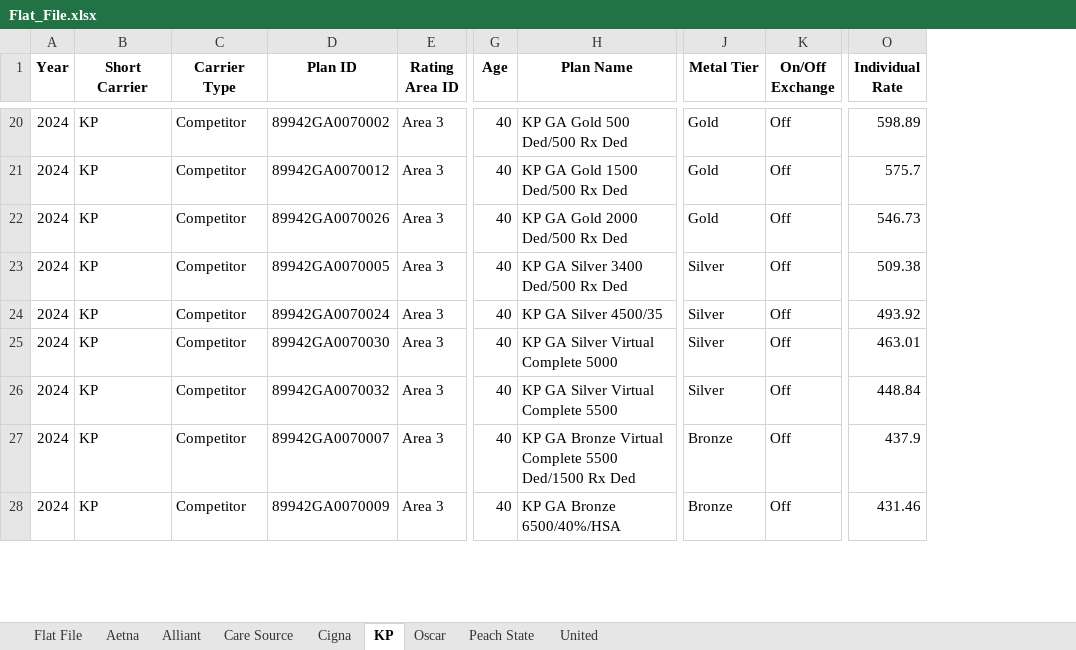
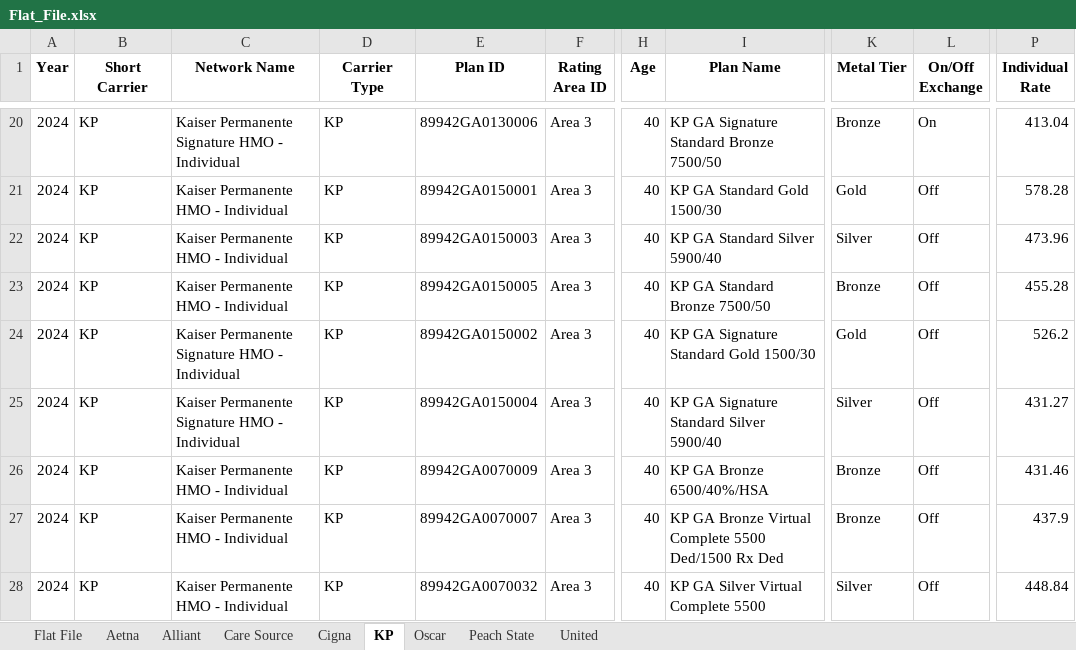
Before and after one commit to Marc-Torchio/Rates_Analysis, an Excel workbook: Flat_File.xlsx, sheet KP, drawn as a sheet; only a part is shown, gaps mark what is left out; values as stored, in another font and other column widths than the file's, no borders; addresses are those after the commit; the diff covers the shown part only; the diff names each change by its address in the sheet, - before the commit and + after, or states it on an @@ line.

```diff
--- a/Flat_File.xlsx (sheet KP)
+++ b/Flat_File.xlsx (sheet KP)
+column C (Network Name), rows 20-28: Kaiser Permanente Signature HMO - Individual | Kaiser Permanente HMO - Individual | Kaiser Permanente HMO - Individual | Kaiser Permanente HMO - Individual | Kaiser Permanente Signature HMO - Individual | Kaiser Permanente Signature HMO - Individual | Kaiser Permanente HMO - Individual | Kaiser Permanente HMO - Individual | Kaiser Permanente HMO - Individual
-D20:D28 (Carrier Type): Competitor
+D20:D28 (Carrier Type): KP
-E20 (Plan ID): 89942GA0070002
+E20 (Plan ID): 89942GA0130006
-I20 (Plan Name): KP GA Gold 500 Ded/500 Rx Ded
+I20 (Plan Name): KP GA Signature Standard Bronze 7500/50
-K20 (Metal Tier): Gold
+K20 (Metal Tier): Bronze
-L20 (On/Off Exchange): Off
+L20 (On/Off Exchange): On
-P20 (Individual Rate): 598.89
+P20 (Individual Rate): 413.04
-E21 (Plan ID): 89942GA0070012
+E21 (Plan ID): 89942GA0150001
-I21 (Plan Name): KP GA Gold 1500 Ded/500 Rx Ded
+I21 (Plan Name): KP GA Standard Gold 1500/30
-P21 (Individual Rate): 575.7
+P21 (Individual Rate): 578.28
-E22 (Plan ID): 89942GA0070026
+E22 (Plan ID): 89942GA0150003
-I22 (Plan Name): KP GA Gold 2000 Ded/500 Rx Ded
+I22 (Plan Name): KP GA Standard Silver 5900/40
-K22 (Metal Tier): Gold
+K22 (Metal Tier): Silver
-P22 (Individual Rate): 546.73
+P22 (Individual Rate): 473.96
-E23 (Plan ID): 89942GA0070005
+E23 (Plan ID): 89942GA0150005
-I23 (Plan Name): KP GA Silver 3400 Ded/500 Rx Ded
+I23 (Plan Name): KP GA Standard Bronze 7500/50
-K23 (Metal Tier): Silver
+K23 (Metal Tier): Bronze
-P23 (Individual Rate): 509.38
+P23 (Individual Rate): 455.28
-E24 (Plan ID): 89942GA0070024
+E24 (Plan ID): 89942GA0150002
-I24 (Plan Name): KP GA Silver 4500/35
+I24 (Plan Name): KP GA Signature Standard Gold 1500/30
-K24 (Metal Tier): Silver
+K24 (Metal Tier): Gold
-P24 (Individual Rate): 493.92
+P24 (Individual Rate): 526.2
-E25 (Plan ID): 89942GA0070030
+E25 (Plan ID): 89942GA0150004
-I25 (Plan Name): KP GA Silver Virtual Complete 5000
+I25 (Plan Name): KP GA Signature Standard Silver 5900/40
-P25 (Individual Rate): 463.01
+P25 (Individual Rate): 431.27
-E26 (Plan ID): 89942GA0070032
+E26 (Plan ID): 89942GA0070009
-I26 (Plan Name): KP GA Silver Virtual Complete 5500
+I26 (Plan Name): KP GA Bronze 6500/40%/HSA
-K26 (Metal Tier): Silver
+K26 (Metal Tier): Bronze
-P26 (Individual Rate): 448.84
+P26 (Individual Rate): 431.46
-E28 (Plan ID): 89942GA0070009
+E28 (Plan ID): 89942GA0070032
-I28 (Plan Name): KP GA Bronze 6500/40%/HSA
+I28 (Plan Name): KP GA Silver Virtual Complete 5500
-K28 (Metal Tier): Bronze
+K28 (Metal Tier): Silver
-P28 (Individual Rate): 431.46
+P28 (Individual Rate): 448.84
```
Also changed, not shown: 211 edited cells elsewhere in this sheet, sheet Flat File, sheet Alliant, sheet Peach State, sheet Aetna, sheet United, sheet Cigna, 2 more sheets, 4 other files.
